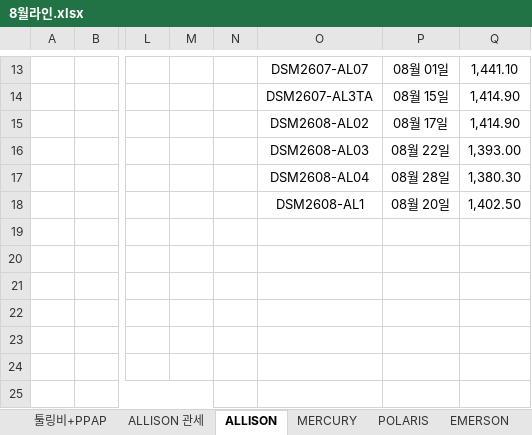
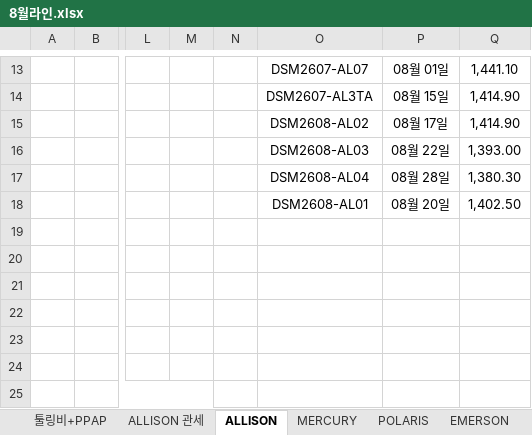
Before and after one commit to a01042102350/date, an Excel workbook: 기초자료/202608/8월라인.xlsx, sheet ALLISON, drawn as a sheet; only a part is shown, gaps mark what is left out; values as stored, in another font and other column widths than the file's, no borders; charts and pictures and conditional formats not drawn; the diff names each change by its address in the sheet, - before the commit and + after, or states it on an @@ line.

```diff
--- a/기초자료/202608/8월라인.xlsx (sheet ALLISON)
+++ b/기초자료/202608/8월라인.xlsx (sheet ALLISON)
-O18: DSM2608-AL1
+O18: DSM2608-AL01
```
Also changed, not shown: charts or pictures, 기초자료/202608/8월마감.xlsx.
